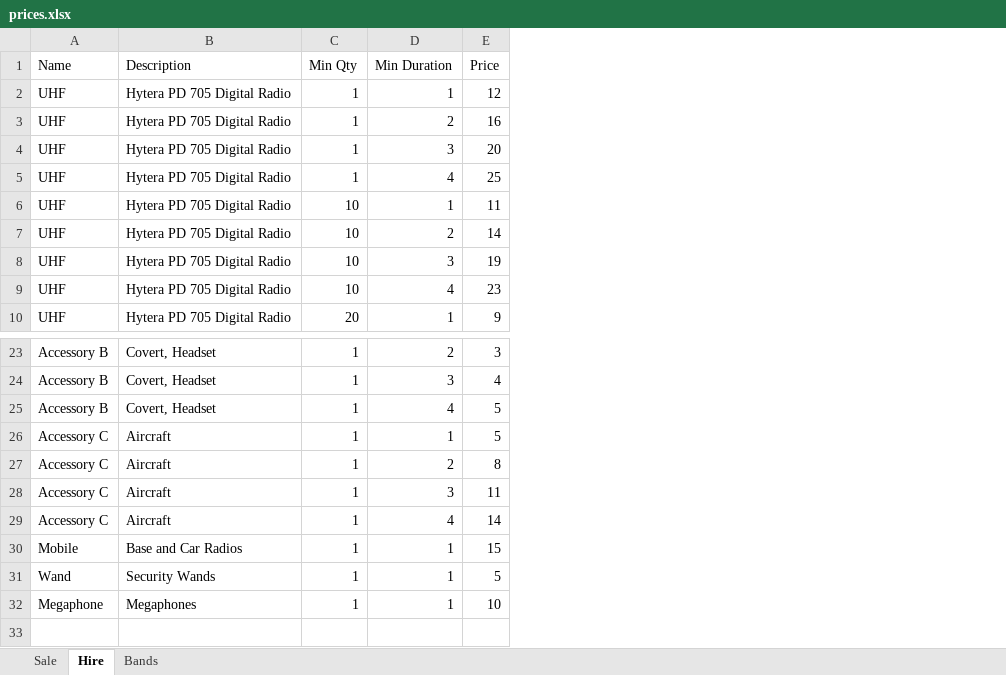
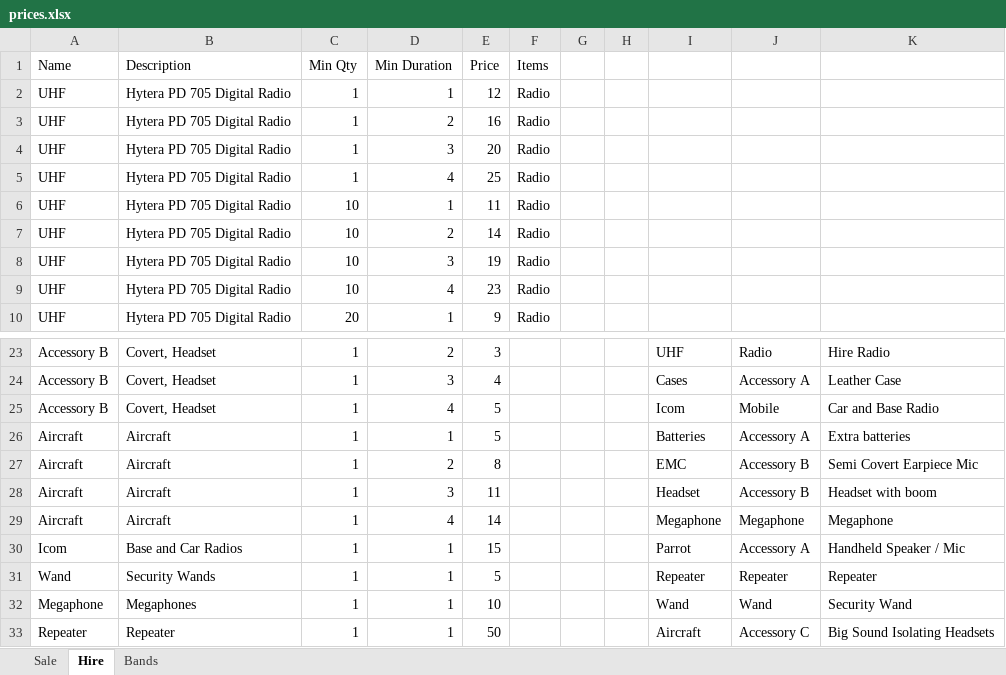
Before and after one commit to pawrequest/office-amherst, an Excel workbook: static/data/prices.xlsx, sheet Hire, drawn as a sheet; only a part is shown, gaps mark what is left out; values as stored, in another font and other column widths than the file's, no borders; the diff names each change by its address in the sheet, - before the commit and + after, or states it on an @@ line.

```diff
--- a/static/data/prices.xlsx (sheet Hire)
+++ b/static/data/prices.xlsx (sheet Hire)
+column F (Items), rows 2-10: all Radio
+column G, empty
+column H, empty
+column I, rows 23-32: UHF | Cases | Icom | Batteries | EMC | Headset | Megaphone | Parrot | Repeater | Wand
+column J, rows 23-32: Radio | Accessory A | Mobile | Accessory A | Accessory B | Accessory B | Megaphone | Accessory A | Repeater | Wand
+column K, rows 23-32: Hire Radio | Leather Case | Car and Base Radio | Extra batteries | Semi Covert Earpiece Mic | Headset with boom | Megaphone | Handheld Speaker / Mic | Repeater | Security Wand
-A26:A29 (Name): Accessory C
+A26:A29 (Name): Aircraft
-A30 (Name): Mobile
+A30 (Name): Icom
+row 33: Repeater | Repeater | 1 | 1 | 50 |  |  |  | Aircraft | Accessory C | Big Sound Isolating Headsets
```
Also changed, not shown: sheet Bands, 20 other files.
